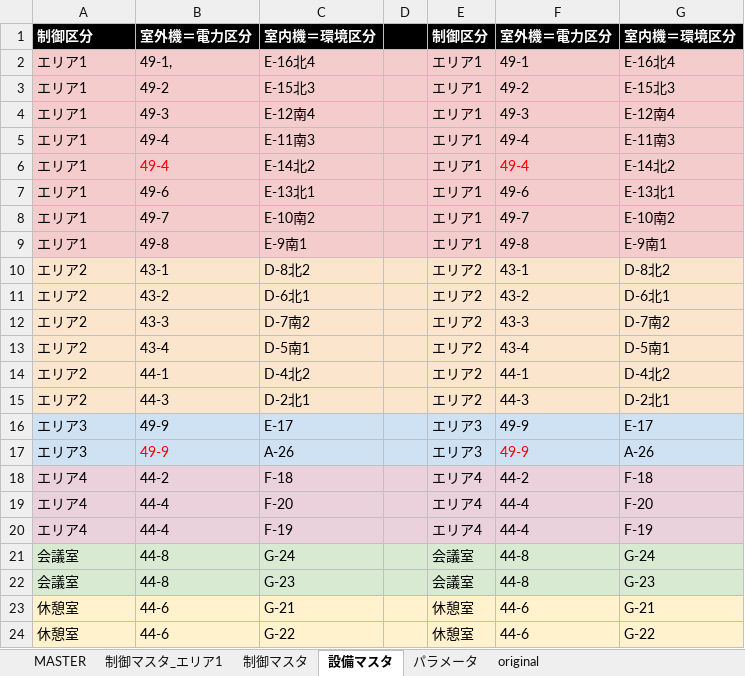
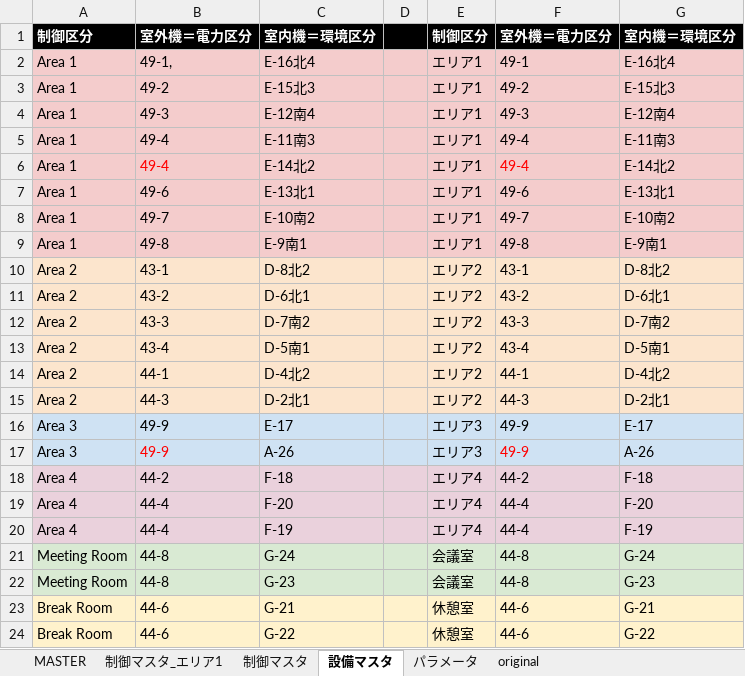
Before and after one commit to MENTERU/AIrux8_opti_logic_prod, an Excel workbook: analysis/MASTER_Clea.xlsx, sheet 設備マスタ, drawn as a sheet; values as stored, in another font and other column widths than the file's, no borders; the diff names each change by its address in the sheet, - before the commit and + after, or states it on an @@ line.

```diff
--- a/analysis/MASTER_Clea.xlsx (sheet 設備マスタ)
+++ b/analysis/MASTER_Clea.xlsx (sheet 設備マスタ)
-A2:A9: エリア1
+A2:A9: Area 1
-A10:A15: エリア2
+A10:A15: Area 2
-A16:A17: エリア3
+A16:A17: Area 3
-A18:A20: エリア4
+A18:A20: Area 4
-A21:A22: 会議室
+A21:A22: Meeting Room
-A23:A24: 休憩室
+A23:A24: Break Room
```
Also changed, not shown: sheet MASTER, sheet 制御マスタ, analysis/MASTER_Clea_integrated.xlsx, 3 other files.
